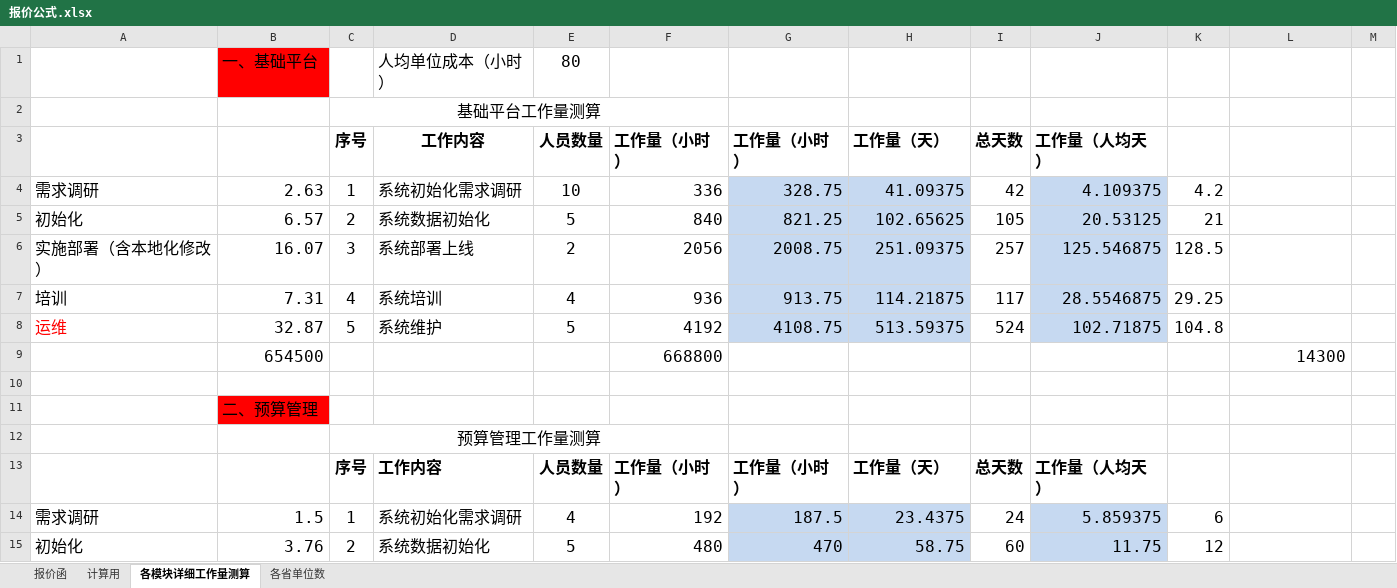
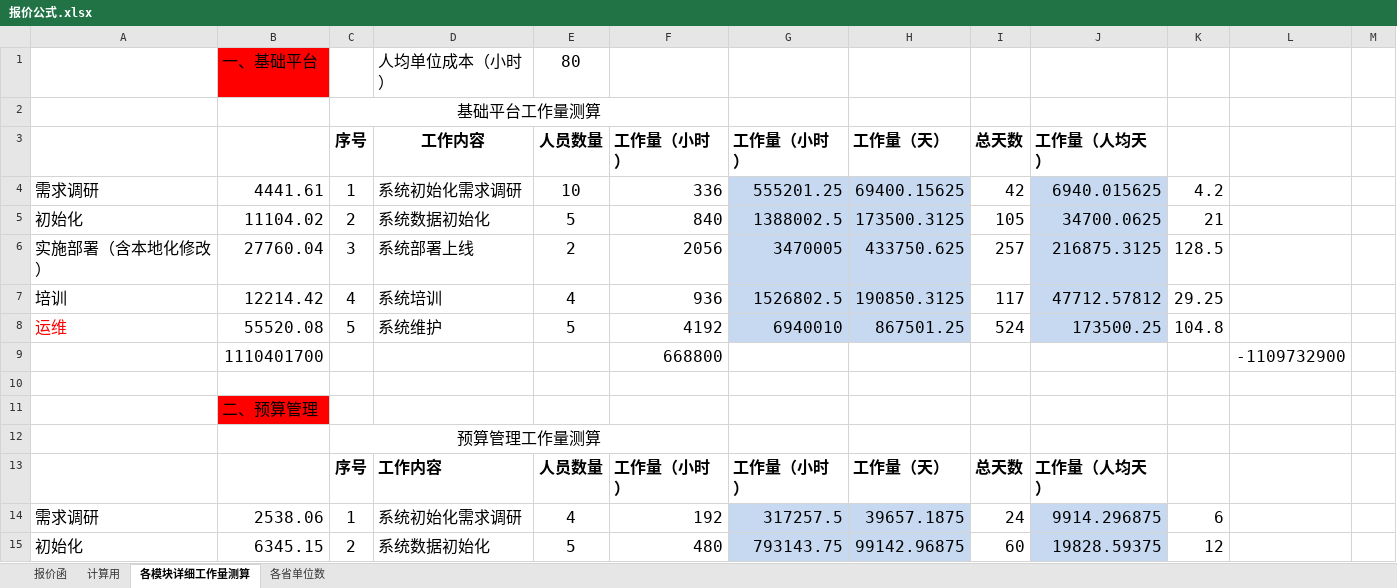
Before and after one commit to zongyuanL/Doc_LCKD_Equipment, an Excel workbook: 系统/法院系统/报价公式.xlsx, sheet 各模块详细工作量测算, drawn as a sheet; only a part is shown; values as stored, in another font and other column widths than the file's, no borders; removed rows and columns are numbered as before the commit, all else as after; the diff covers the shown part only; the diff names each change by its address in the sheet, - before the commit and + after, or states it on an @@ line.

```diff
--- a/系统/法院系统/报价公式.xlsx (sheet 各模块详细工作量测算)
+++ b/系统/法院系统/报价公式.xlsx (sheet 各模块详细工作量测算)
-B4: 2.63
+B4: 4441.61
-G4 (工作量（小时）): 328.75
+G4 (工作量（小时）): 555201.25
-H4 (工作量（天）): 41.09375
+H4 (工作量（天）): 69400.15625
-J4 (工作量（人均天）): 4.109375
+J4 (工作量（人均天）): 6940.015625
-B5: 6.57
+B5: 11104.02
-G5 (工作量（小时）): 821.25
+G5 (工作量（小时）): 1388002.5
-H5 (工作量（天）): 102.65625
+H5 (工作量（天）): 173500.3125
-J5 (工作量（人均天）): 20.53125
+J5 (工作量（人均天）): 34700.0625
-B6: 16.07
+B6: 27760.04
-G6 (工作量（小时）): 2008.75
+G6 (工作量（小时）): 3470005
-H6 (工作量（天）): 251.09375
+H6 (工作量（天）): 433750.625
-J6 (工作量（人均天）): 125.546875
+J6 (工作量（人均天）): 216875.3125
-B7: 7.31
+B7: 12214.42
-G7 (工作量（小时）): 913.75
+G7 (工作量（小时）): 1526802.5
-H7 (工作量（天）): 114.21875
+H7 (工作量（天）): 190850.3125
-J7 (工作量（人均天）): 28.5546875
+J7 (工作量（人均天）): 47712.57812
-B8: 32.87
+B8: 55520.08
-G8 (工作量（小时）): 4108.75
+G8 (工作量（小时）): 6940010
-H8 (工作量（天）): 513.59375
+H8 (工作量（天）): 867501.25
-J8 (工作量（人均天）): 102.71875
+J8 (工作量（人均天）): 173500.25
-row 9:  | 654500 |  |  |  | 668800 |  |  |  |  |  | 14300
+row 9:  | 1110401700 |  |  |  | 668800 |  |  |  |  |  | -1109732900
-B14: 1.5
+B14: 2538.06
-G14 (工作量（小时）): 187.5
+G14 (工作量（小时）): 317257.5
-H14 (工作量（天）): 23.4375
+H14 (工作量（天）): 39657.1875
-J14 (工作量（人均天）): 5.859375
+J14 (工作量（人均天）): 9914.296875
-B15: 3.76
+B15: 6345.15
-G15 (工作量（小时）): 470
+G15 (工作量（小时）): 793143.75
-H15 (工作量（天）): 58.75
+H15 (工作量（天）): 99142.96875
-J15 (工作量（人均天）): 11.75
+J15 (工作量（人均天）): 19828.59375
```
Also changed, not shown: 13 added rows, 13 removed rows and 232 edited cells elsewhere in this sheet, sheet 计算用, sheet 报价函, 2 other files.
